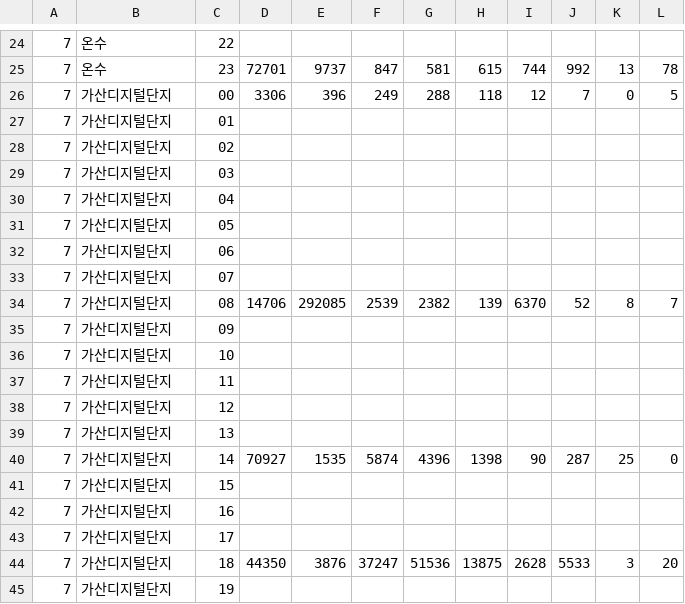
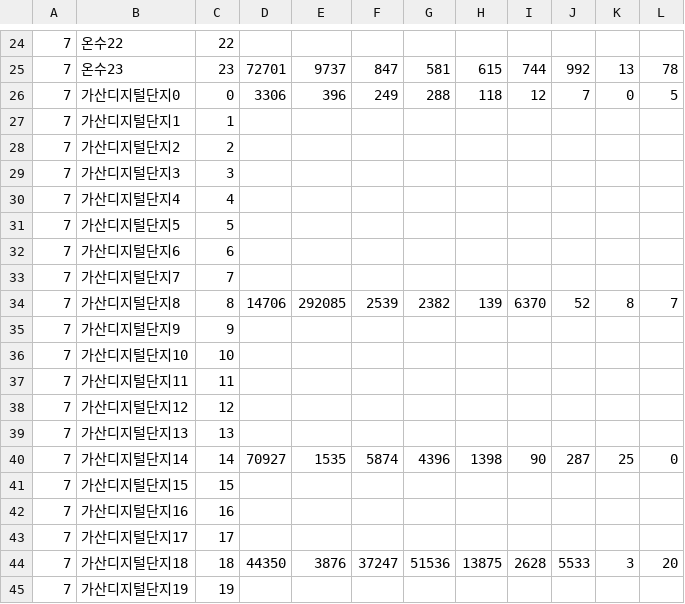
Before and after one commit to NongE/P5.js_Visual_Programming, a CSV file: Final_vp/DB/line7DB.csv, drawn as a sheet; only a part is shown, gaps mark what is left out; the diff covers the shown part only.

```diff
--- a/Final_vp/DB/line7DB.csv
+++ b/Final_vp/DB/line7DB.csv
@@ -24,22 +24,22 @@
-7,온수,22,,,,,,,,,
-7,온수,23,72701,9737,847,581,615,744,992,13,78
-7,가산디지털단지,00,3306,396,249,288,118,12,7,0,5
-7,가산디지털단지,01,,,,,,,,,
-7,가산디지털단지,02,,,,,,,,,
-7,가산디지털단지,03,,,,,,,,,
-7,가산디지털단지,04,,,,,,,,,
-7,가산디지털단지,05,,,,,,,,,
-7,가산디지털단지,06,,,,,,,,,
-7,가산디지털단지,07,,,,,,,,,
-7,가산디지털단지,08,14706,292085,2539,2382,139,6370,52,8,7
-7,가산디지털단지,09,,,,,,,,,
-7,가산디지털단지,10,,,,,,,,,
-7,가산디지털단지,11,,,,,,,,,
-7,가산디지털단지,12,,,,,,,,,
-7,가산디지털단지,13,,,,,,,,,
-7,가산디지털단지,14,70927,1535,5874,4396,1398,90,287,25,0
-7,가산디지털단지,15,,,,,,,,,
-7,가산디지털단지,16,,,,,,,,,
-7,가산디지털단지,17,,,,,,,,,
-7,가산디지털단지,18,44350,3876,37247,51536,13875,2628,5533,3,20
-7,가산디지털단지,19,,,,,,,,,
+7,온수22,22,,,,,,,,,
+7,온수23,23,72701,9737,847,581,615,744,992,13,78
+7,가산디지털단지0,0,3306,396,249,288,118,12,7,0,5
+7,가산디지털단지1,1,,,,,,,,,
+7,가산디지털단지2,2,,,,,,,,,
+7,가산디지털단지3,3,,,,,,,,,
+7,가산디지털단지4,4,,,,,,,,,
+7,가산디지털단지5,5,,,,,,,,,
+7,가산디지털단지6,6,,,,,,,,,
+7,가산디지털단지7,7,,,,,,,,,
+7,가산디지털단지8,8,14706,292085,2539,2382,139,6370,52,8,7
+7,가산디지털단지9,9,,,,,,,,,
+7,가산디지털단지10,10,,,,,,,,,
+7,가산디지털단지11,11,,,,,,,,,
+7,가산디지털단지12,12,,,,,,,,,
+7,가산디지털단지13,13,,,,,,,,,
+7,가산디지털단지14,14,70927,1535,5874,4396,1398,90,287,25,0
+7,가산디지털단지15,15,,,,,,,,,
+7,가산디지털단지16,16,,,,,,,,,
+7,가산디지털단지17,17,,,,,,,,,
+7,가산디지털단지18,18,44350,3876,37247,51536,13875,2628,5533,3,20
+7,가산디지털단지19,19,,,,,,,,,
```
Also changed, not shown: 138 edited cells elsewhere in this file, Final_vp/DB/line4DB.csv, 1 other file.
